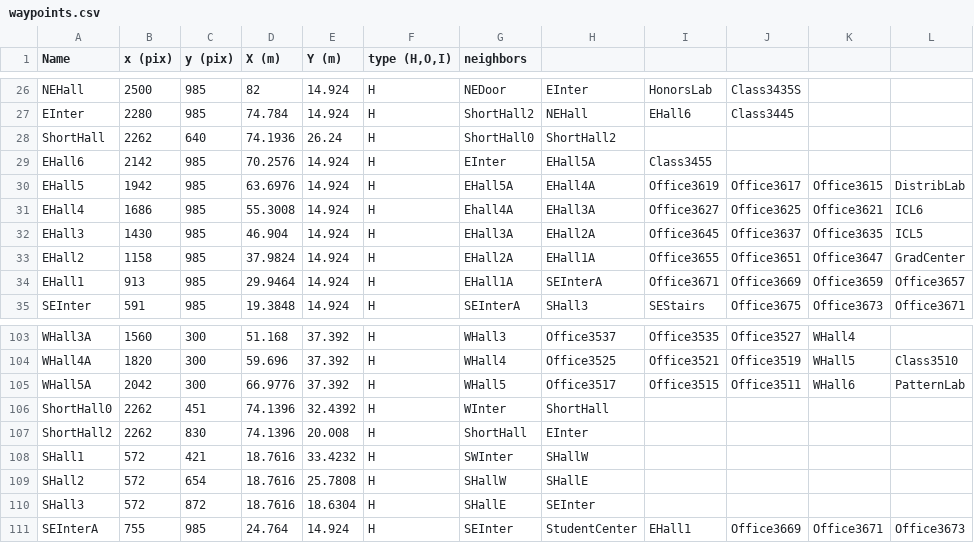
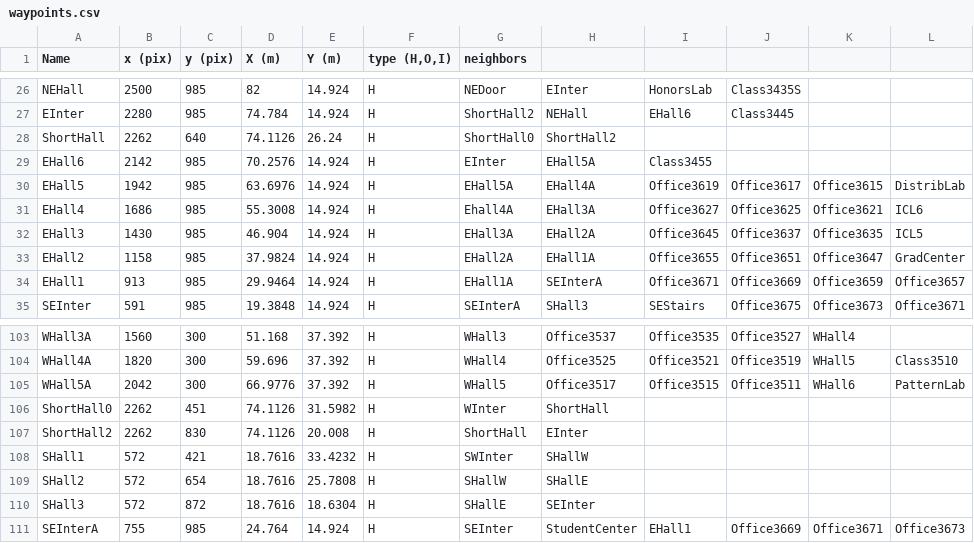
Before and after one commit to corobotics/corobots, a CSV file: corobot_map/map/waypoints.csv, drawn as a sheet; only a part is shown, gaps mark what is left out; the diff names each change by its address in the sheet, - before the commit and + after, or states it on an @@ line.

```diff
--- a/corobot_map/map/waypoints.csv
+++ b/corobot_map/map/waypoints.csv
-D28 (X (m)): 74.1936
+D28 (X (m)): 74.1126
-D106:D107 (X (m)): 74.1396
+D106:D107 (X (m)): 74.1126
-E106 (Y (m)): 32.4392
+E106 (Y (m)): 31.5982
```
Also changed, not shown: 5 other files.
